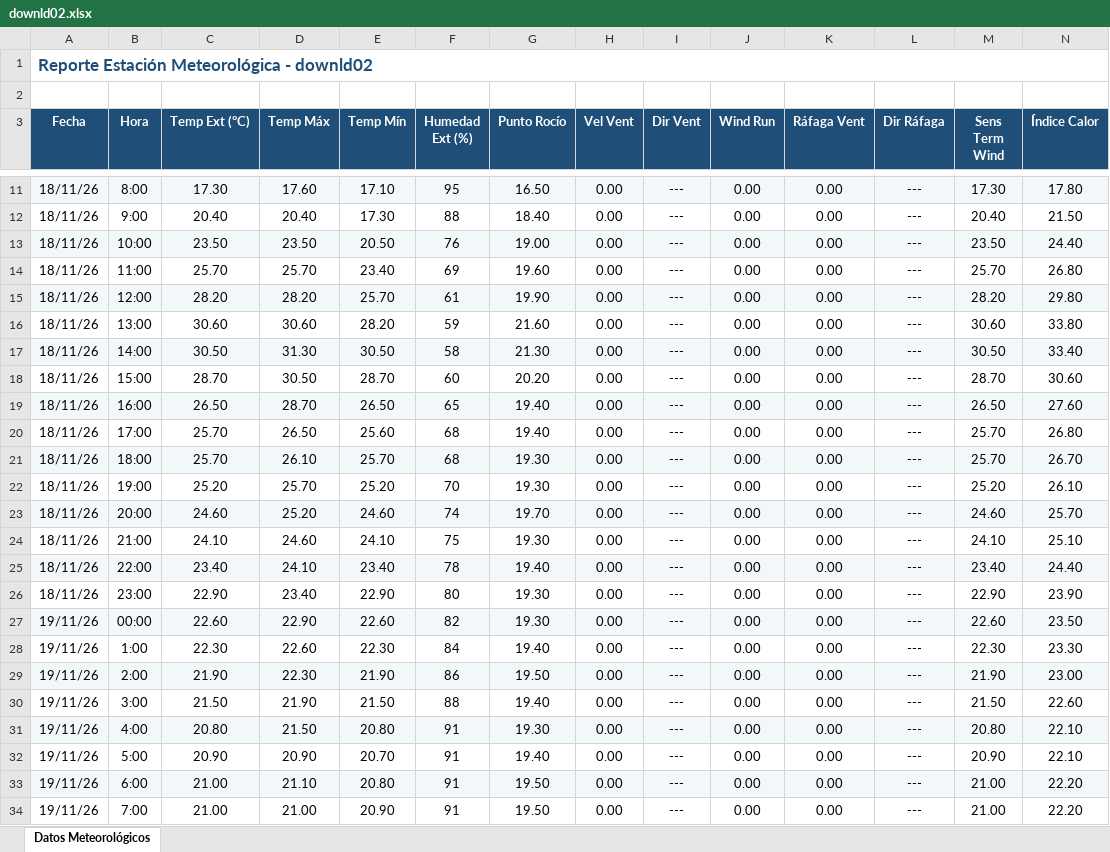
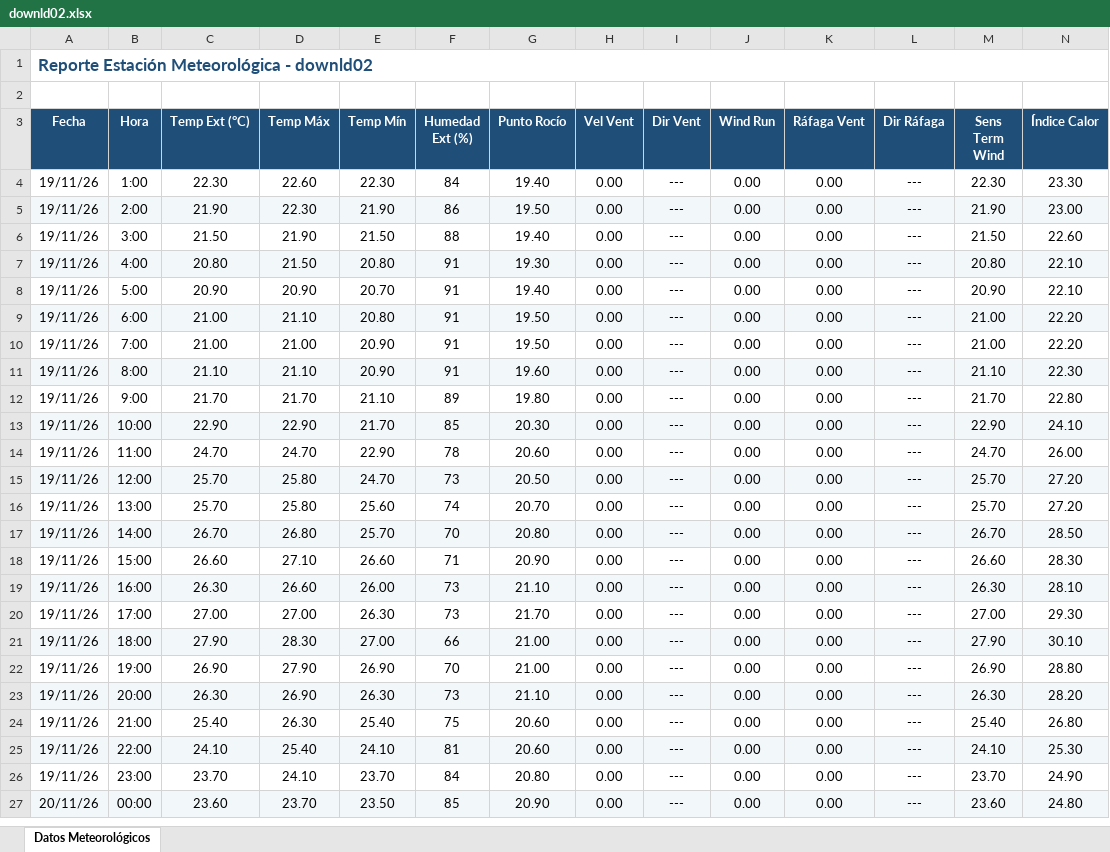
Before and after one commit to intasalta/ema_elgalpon, an Excel workbook: downld02.xlsx, sheet Datos Meteorológicos, drawn as a sheet; only a part is shown, gaps mark what is left out; the shorter side is filled out with more unchanged rows; values as stored, in another font and other column widths than the file's, no borders; removed rows and columns are numbered as before the commit, all else as after; rows hold the shown columns only; the diff covers the shown part only; the diff names each change by its address in the sheet, - before the commit and + after, or states it on an @@ line.

```diff
--- a/downld02.xlsx (sheet Datos Meteorológicos)
+++ b/downld02.xlsx (sheet Datos Meteorológicos)
-row 11: 18/11/26 | 8:00 | 17.30 | 17.60 | 17.10 | 95 | 16.50 | 0.00 | --- | 0.00 | 0.00 | --- | 17.30 | 17.80
-row 12: 18/11/26 | 9:00 | 20.40 | 20.40 | 17.30 | 88 | 18.40 | 0.00 | --- | 0.00 | 0.00 | --- | 20.40 | 21.50
-row 13: 18/11/26 | 10:00 | 23.50 | 23.50 | 20.50 | 76 | 19.00 | 0.00 | --- | 0.00 | 0.00 | --- | 23.50 | 24.40
-row 14: 18/11/26 | 11:00 | 25.70 | 25.70 | 23.40 | 69 | 19.60 | 0.00 | --- | 0.00 | 0.00 | --- | 25.70 | 26.80
-row 15: 18/11/26 | 12:00 | 28.20 | 28.20 | 25.70 | 61 | 19.90 | 0.00 | --- | 0.00 | 0.00 | --- | 28.20 | 29.80
-row 16: 18/11/26 | 13:00 | 30.60 | 30.60 | 28.20 | 59 | 21.60 | 0.00 | --- | 0.00 | 0.00 | --- | 30.60 | 33.80
-row 17: 18/11/26 | 14:00 | 30.50 | 31.30 | 30.50 | 58 | 21.30 | 0.00 | --- | 0.00 | 0.00 | --- | 30.50 | 33.40
-row 18: 18/11/26 | 15:00 | 28.70 | 30.50 | 28.70 | 60 | 20.20 | 0.00 | --- | 0.00 | 0.00 | --- | 28.70 | 30.60
-row 19: 18/11/26 | 16:00 | 26.50 | 28.70 | 26.50 | 65 | 19.40 | 0.00 | --- | 0.00 | 0.00 | --- | 26.50 | 27.60
-row 20: 18/11/26 | 17:00 | 25.70 | 26.50 | 25.60 | 68 | 19.40 | 0.00 | --- | 0.00 | 0.00 | --- | 25.70 | 26.80
-row 21: 18/11/26 | 18:00 | 25.70 | 26.10 | 25.70 | 68 | 19.30 | 0.00 | --- | 0.00 | 0.00 | --- | 25.70 | 26.70
-row 22: 18/11/26 | 19:00 | 25.20 | 25.70 | 25.20 | 70 | 19.30 | 0.00 | --- | 0.00 | 0.00 | --- | 25.20 | 26.10
-row 23: 18/11/26 | 20:00 | 24.60 | 25.20 | 24.60 | 74 | 19.70 | 0.00 | --- | 0.00 | 0.00 | --- | 24.60 | 25.70
-row 24: 18/11/26 | 21:00 | 24.10 | 24.60 | 24.10 | 75 | 19.30 | 0.00 | --- | 0.00 | 0.00 | --- | 24.10 | 25.10
-row 25: 18/11/26 | 22:00 | 23.40 | 24.10 | 23.40 | 78 | 19.40 | 0.00 | --- | 0.00 | 0.00 | --- | 23.40 | 24.40
-row 26: 18/11/26 | 23:00 | 22.90 | 23.40 | 22.90 | 80 | 19.30 | 0.00 | --- | 0.00 | 0.00 | --- | 22.90 | 23.90
-row 27: 19/11/26 | 00:00 | 22.60 | 22.90 | 22.60 | 82 | 19.30 | 0.00 | --- | 0.00 | 0.00 | --- | 22.60 | 23.50
```
Also changed, not shown: 1 added row and 7 removed rows elsewhere in this sheet, downld08.xlsx, 2 other files.
